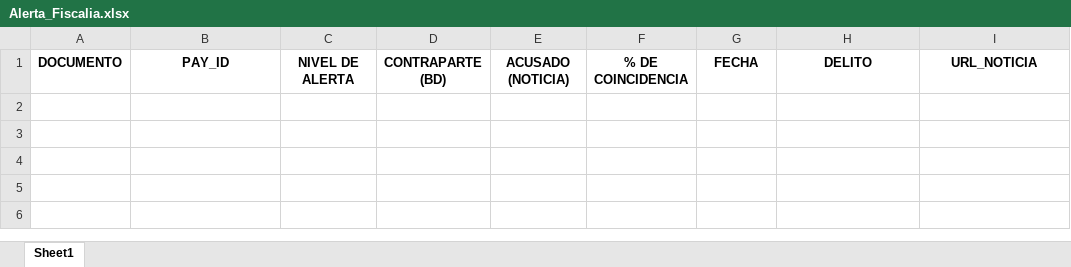
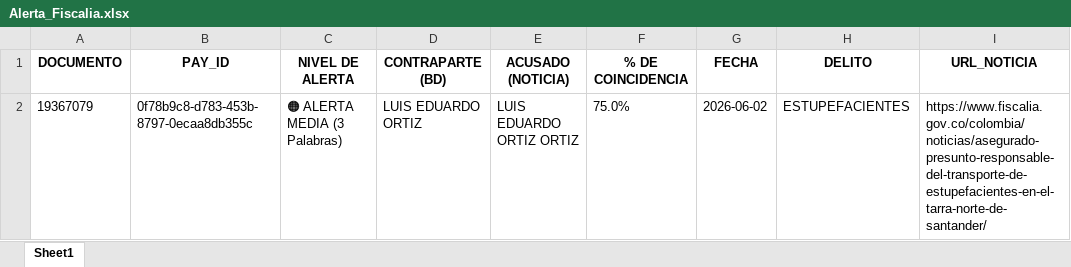
Before and after one commit to santiagolizarazo-bot/robot-alerta-fiscalia, an Excel workbook: Alerta_Fiscalia.xlsx, sheet Sheet1, drawn as a sheet; values as stored, in another font and other column widths than the file's, no borders; the diff names each change by its address in the sheet, - before the commit and + after, or states it on an @@ line.

```diff
--- a/Alerta_Fiscalia.xlsx (sheet Sheet1)
+++ b/Alerta_Fiscalia.xlsx (sheet Sheet1)
+row 2: 19367079 | 0f78b9c8-d783-453b-8797-0ecaa8db355c | 🟠 ALERTA MEDIA (3 Palabras) | LUIS EDUARDO ORTIZ | LUIS EDUARDO ORTIZ ORTIZ | 75.0% | 2026-06-02 | ESTUPEFACIENTES | https://www.fiscalia.gov.co/colombia/noticias/asegurado-presunto-responsable-del-transporte-de-estupefacientes-en-el-tarra-norte-de-santander/
```
